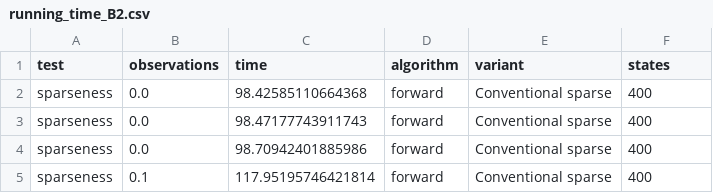
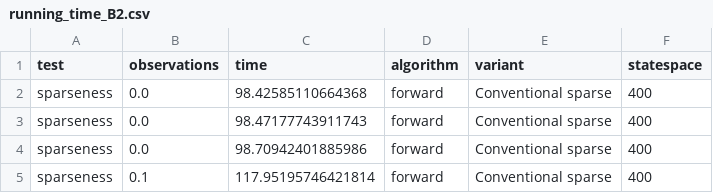
Before and after one commit to Thornado-Carlkoder/hmmmlib, a CSV file: test_framework/running_times/running_time_B2.csv, drawn as a sheet; only a part is shown.

```diff
--- a/test_framework/running_times/running_time_B2.csv
+++ b/test_framework/running_times/running_time_B2.csv
@@ -1,2 +1,2 @@
-test, observations, time, algorithm, variant, states
+test, observations, time, algorithm, variant, statespace
 sparseness, 0.0, 98.42585110664368, forward, Conventional sparse, 400
```
Also changed, not shown: test_framework/running_times/running_time_A1.csv, test_framework/running_times/running_time_B1.csv, 13 other files.
